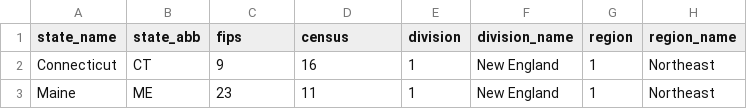
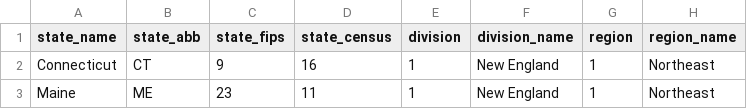
Before and after one commit to Economic/state_geocodes, a CSV file: state_geocodes.csv, drawn as a sheet; only a part is shown.

Commit message:
change data version to stata13 change variable names to state_fips and state_census

```diff
--- a/state_geocodes.csv
+++ b/state_geocodes.csv
@@ -1,2 +1,2 @@
-state_name,state_abb,fips,census,division,division_name,region,region_name
+state_name,state_abb,state_fips,state_census,division,division_name,region,region_name
 Connecticut,CT,9,16,1,New England,1,Northeast
```
Also changed, not shown: 2 other files.
